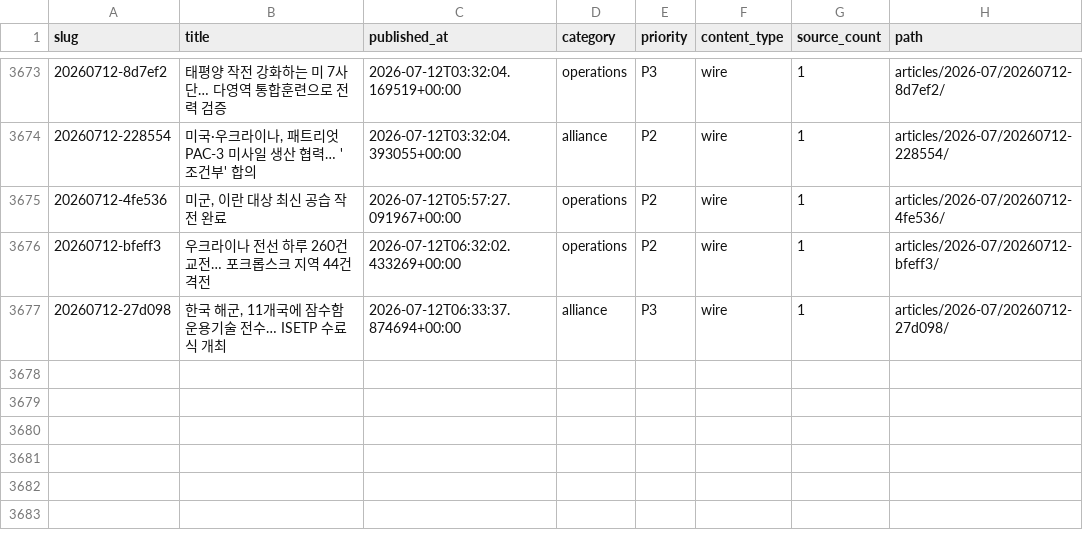
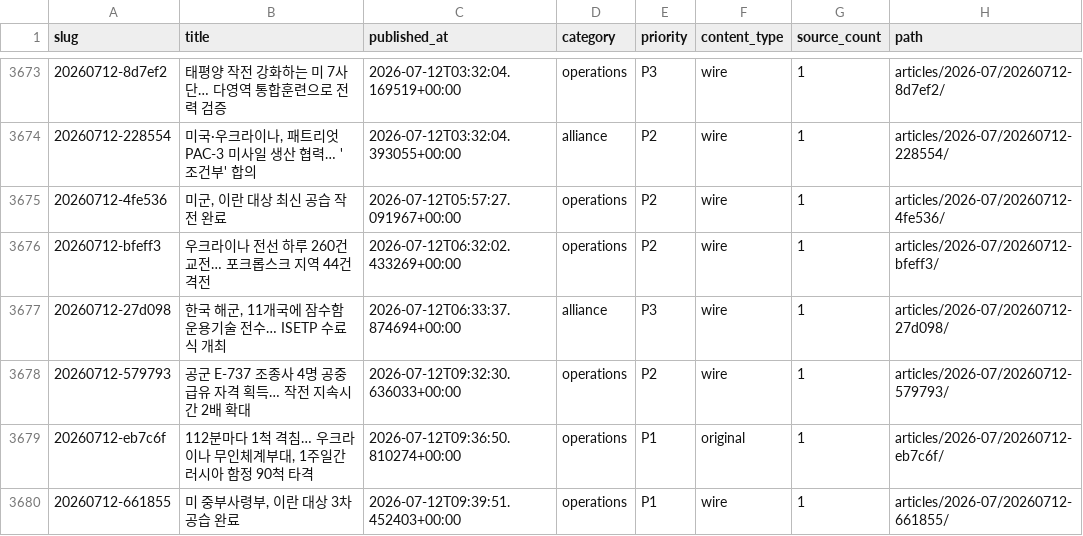
Before and after one commit to CombatSociety/data, a CSV file: index.csv, drawn as a sheet; only a part is shown, gaps mark what is left out; the diff names each change by its address in the sheet, - before the commit and + after, or states it on an @@ line.

Commit message:
mirror: 3679 articles + 68 briefs @ 2026-07-12 19:15 KST

```diff
--- a/index.csv
+++ b/index.csv
+row 3678: 20260712-579793 | 공군 E-737 조종사 4명 공중급유 자격 획득… 작전 지속시간 2배 확대 | 2026-07-12T09:32:30.636033+00:00 | operations | P2 | wire | 1 | articles/2026-07/20260712-579793/
+row 3679: 20260712-eb7c6f | 112분마다 1척 격침… 우크라이나 무인체계부대, 1주일간 러시아 함정 90척 타격 | 2026-07-12T09:36:50.810274+00:00 | operations | P1 | original | 1 | articles/2026-07/20260712-eb7c6f/
+row 3680: 20260712-661855 | 미 중부사령부, 이란 대상 3차 공습 완료 | 2026-07-12T09:39:51.452403+00:00 | operations | P1 | wire | 1 | articles/2026-07/20260712-661855/
```
Also changed, not shown: 9 other files.
